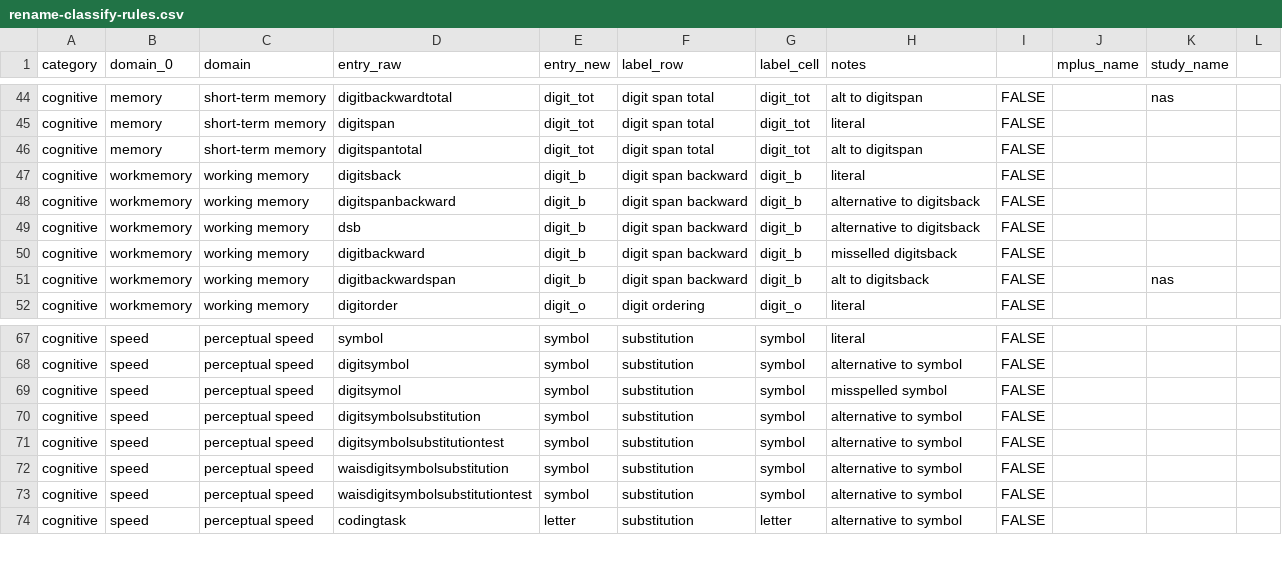
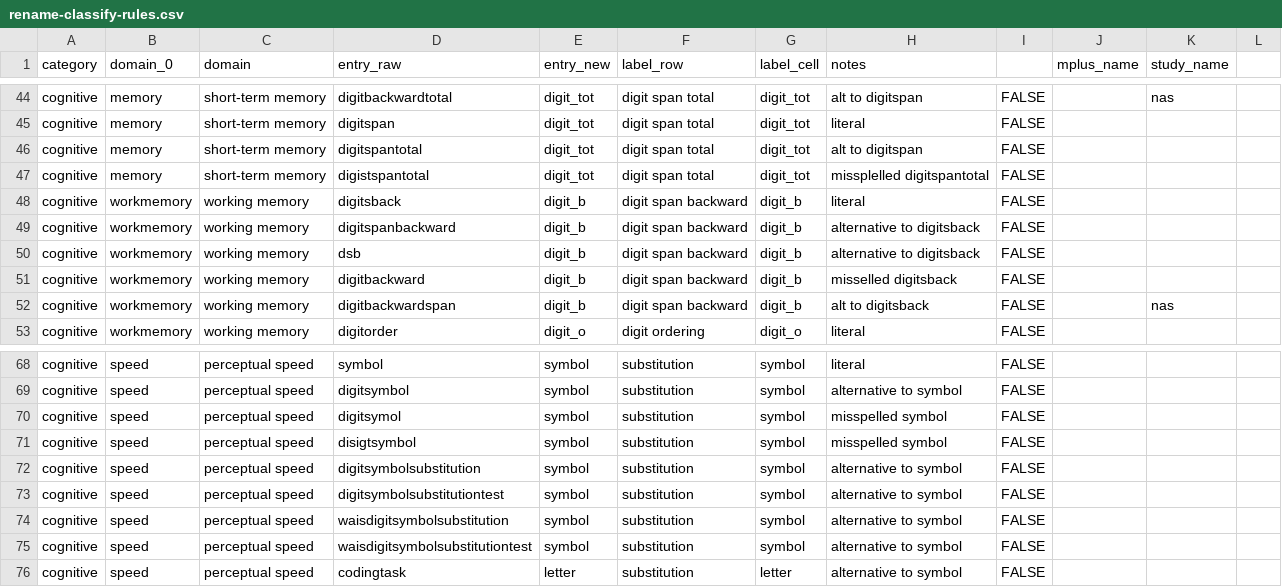
Before and after one commit to IALSA/IALSA-2015-Portland, a CSV file: manipulation/rename-classify-rules.csv, drawn as a sheet; only a part is shown, gaps mark what is left out.

Commit message:
corrected types in EAS model names

```diff
--- a/manipulation/rename-classify-rules.csv
+++ b/manipulation/rename-classify-rules.csv
@@ -46,2 +46,3 @@ cognitive,memory,short-term memory,digitspan,digit_tot,digit span total,digit_to
 cognitive,memory,short-term memory,digitspantotal,digit_tot,digit span total,digit_tot,alt to digitspan,FALSE,,,
+cognitive,memory,short-term memory,digistspantotal,digit_tot,digit span total,digit_tot,missplelled digitspantotal,FALSE,,,
 cognitive,workmemory,working memory,digitsback,digit_b,digit span backward,digit_b,literal,FALSE,,,
@@ -69,2 +70,3 @@ cognitive,speed,perceptual speed,digitsymbol,symbol,substitution,symbol,alternat
 cognitive,speed,perceptual speed,digitsymol,symbol,substitution,symbol,misspelled symbol,FALSE,,,
+cognitive,speed,perceptual speed,disigtsymbol,symbol,substitution,symbol,misspelled symbol,FALSE,,,
 cognitive,speed,perceptual speed,digitsymbolsubstitution,symbol,substitution,symbol,alternative to symbol,FALSE,,,
```
Also changed, not shown: 4 other files.
